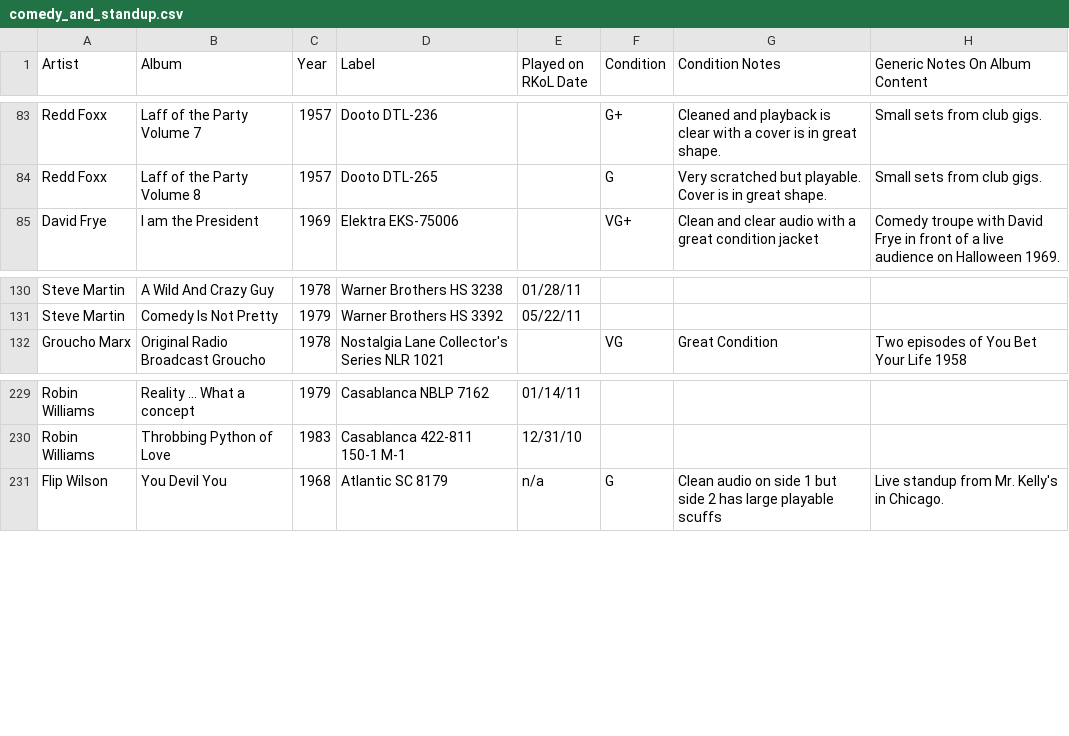
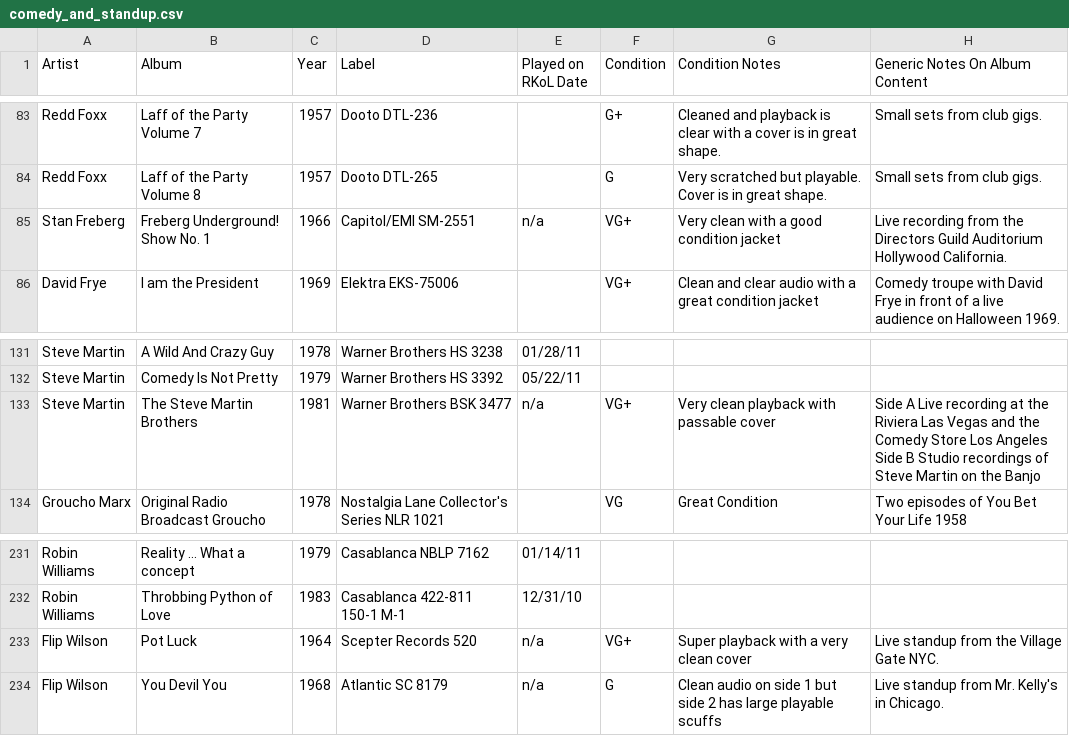
Before and after one commit to seanbruno/vinyl_inventory, a CSV file: comedy_and_standup.csv, drawn as a sheet; only a part is shown, gaps mark what is left out; the diff names each change by its address in the sheet, - before the commit and + after, or states it on an @@ line.

Commit message:
Add some treasures to the vault.

```diff
--- a/comedy_and_standup.csv
+++ b/comedy_and_standup.csv
+row 85: Stan Freberg | Freberg Underground! Show No. 1 | 1966 | Capitol/EMI SM-2551 | n/a | VG+ | Very clean with a good condition jacket | Live recording from the Directors Guild Auditorium Hollywood California.
+row 133: Steve Martin | The Steve Martin Brothers | 1981 | Warner Brothers BSK 3477 | n/a | VG+ | Very clean playback with passable cover | Side A Live recording at the Riviera Las Vegas and the Comedy Store Los Angeles Side B Studio recordings of Steve Martin on the Banjo
+row 233: Flip Wilson | Pot Luck | 1964 | Scepter Records 520 | n/a | VG+ | Super playback with a very clean cover | Live standup from the Village Gate NYC.
```
